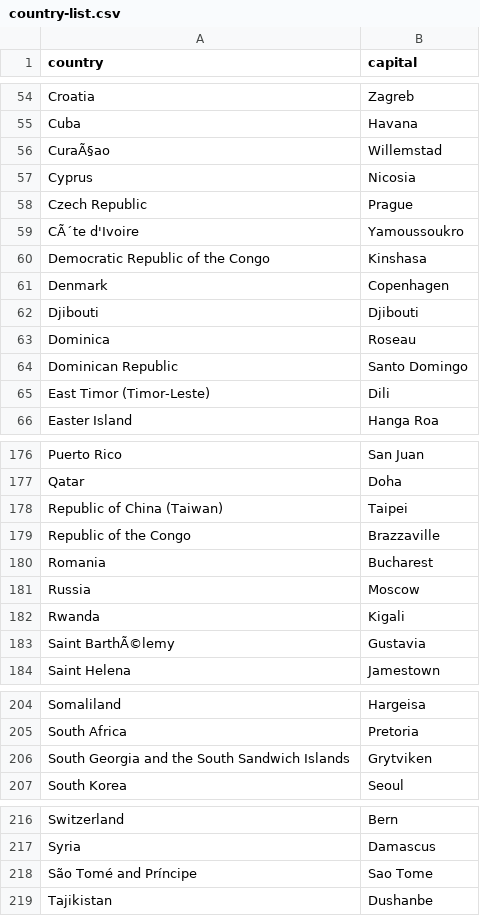
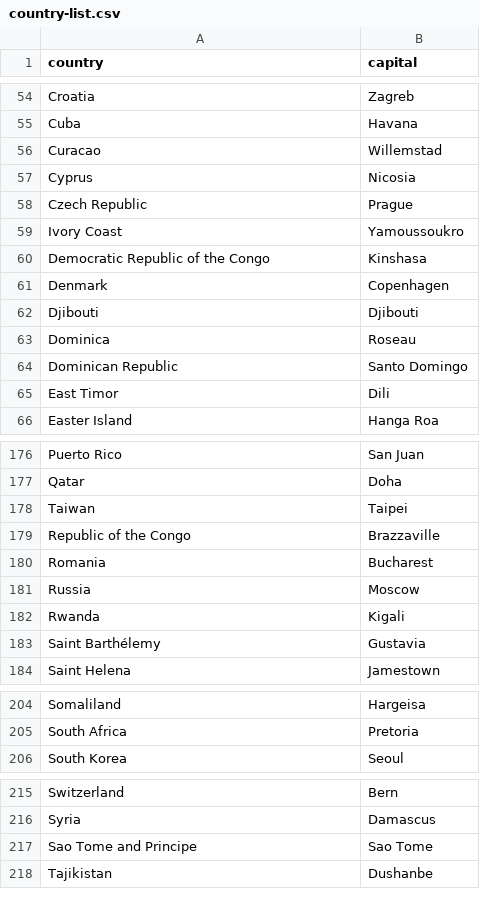
Before and after one commit to Woojin-nz/91906_07_Assessment, a CSV file: country-list.csv, drawn as a sheet; only a part is shown, gaps mark what is left out; removed rows and columns are numbered as before the commit, all else as after; the diff covers the shown part only; the diff names each change by its address in the sheet, - before the commit and + after, or states it on an @@ line.

Commit message:
Update country-list.csv

```diff
--- a/country-list.csv
+++ b/country-list.csv
-A56 (country): CuraÃ§ao
+A56 (country): Curacao
-A59 (country): CÃ´te d'Ivoire
+A59 (country): Ivory Coast
-A65 (country): East Timor (Timor-Leste)
+A65 (country): East Timor
-A178 (country): Republic of China (Taiwan)
+A178 (country): Taiwan
-A183 (country): Saint BarthÃ©lemy
+A183 (country): Saint Barthélemy
-row 206: South Georgia and the South Sandwich Islands | Grytviken
-A217 (country): São Tomé and Príncipe
+A217 (country): Sao Tome and Principe
```
Also changed, not shown: 1 edited cell elsewhere in this file.
